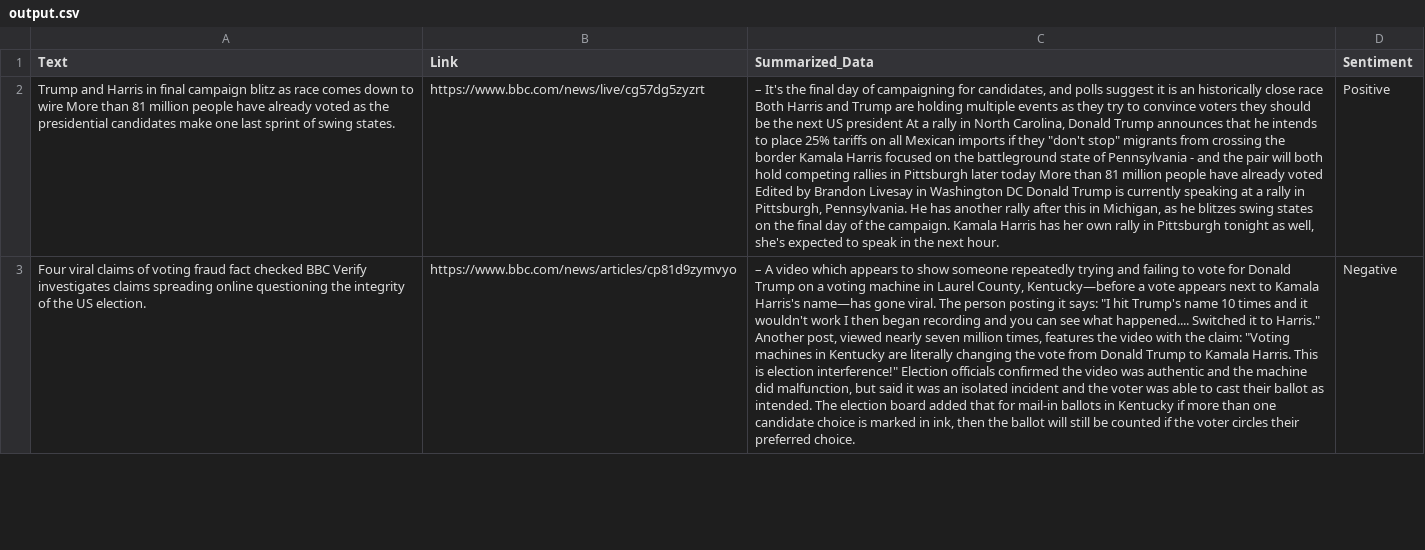
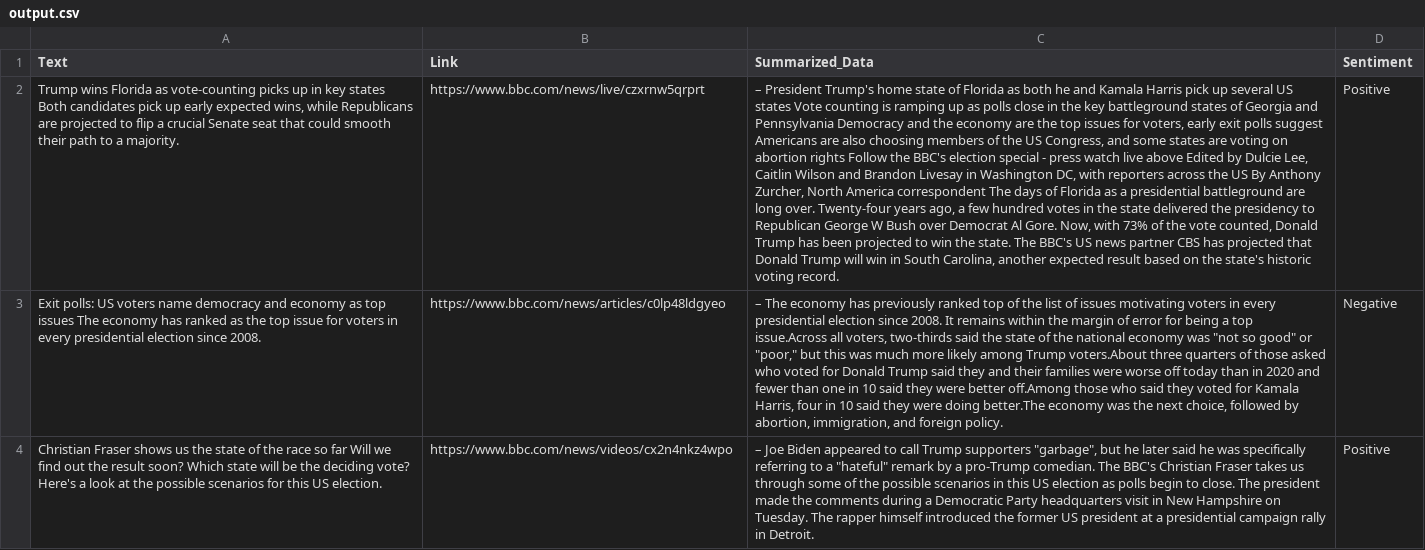
Before and after one commit to Shreyas-bellary/Web-Scraping-AI-Bot, a CSV file: output.csv, drawn as a sheet; only a part is shown; the diff covers the shown part only; the diff names each change by its address in the sheet, - before the commit and + after, or states it on an @@ line.

```diff
--- a/output.csv
+++ b/output.csv
-A2 (Text): Trump and Harris in final campaign blitz as race comes down to wire More than 81 million people have already voted as the presidential candidates make one last sprint of swing states.
+A2 (Text): Trump wins Florida as vote-counting picks up in key states Both candidates pick up early expected wins, while Republicans are projected to flip a crucial Senate seat that could smooth their path to a majority.
-B2 (Link): https://www.bbc.com/news/live/cg57dg5zyzrt
+B2 (Link): https://www.bbc.com/news/live/czxrnw5qrprt
-C2 (Summarized_Data): – It's the final day of campaigning for candidates, and polls suggest it is an historically close race Both Harris and Trump are holding multiple events as they try to convince voters they should be the next US president At a rally in North Carolina, Donald Trump announces that he intends to place 25% tariffs on all Mexican imports if they "don't stop" migrants from crossing the border Kamala Harris focused on the battleground state of Pennsylvania - and the pair will both hold competing rallies in Pittsburgh later today More than 81 million people have already voted Edited by Brandon Livesay in Washington DC Donald Trump is currently speaking at a rally in Pittsburgh, Pennsylvania. He has another rally after this in Michigan, as he blitzes swing states on the final day of the campaign. Kamala Harris has her own rally in Pittsburgh tonight as well, she's expected to speak in the next hour.
+C2 (Summarized_Data): – President Trump's home state of Florida as both he and Kamala Harris pick up several US states Vote counting is ramping up as polls close in the key battleground states of Georgia and Pennsylvania Democracy and the economy are the top issues for voters, early exit polls suggest Americans are also choosing members of the US Congress, and some states are voting on abortion rights Follow the BBC's election special - press watch live above Edited by Dulcie Lee, Caitlin Wilson and Brandon Livesay in Washington DC, with reporters across the US By Anthony Zurcher, North America correspondent The days of Florida as a presidential battleground are long over. Twenty-four years ago, a few hundred votes in the state delivered the presidency to Republican George W Bush over Democrat Al Gore. Now, with 73% of the vote counted, Donald Trump has been projected to win the state. The BBC's US news partner CBS has projected that Donald Trump will win in South Carolina, another expected result based on the state's historic voting record.
-A3 (Text): Four viral claims of voting fraud fact checked BBC Verify investigates claims spreading online questioning the integrity of the US election.
+A3 (Text): Exit polls: US voters name democracy and economy as top issues The economy has ranked as the top issue for voters in every presidential election since 2008.
-B3 (Link): https://www.bbc.com/news/articles/cp81d9zymvyo
+B3 (Link): https://www.bbc.com/news/articles/c0lp48ldgyeo
-C3 (Summarized_Data): – A video which appears to show someone repeatedly trying and failing to vote for Donald Trump on a voting machine in Laurel County, Kentucky—before a vote appears next to Kamala Harris's name—has gone viral. The person posting it says: "I hit Trump's name 10 times and it wouldn't work I then began recording and you can see what happened.... Switched it to Harris." Another post, viewed nearly seven million times, features the video with the claim: "Voting machines in Kentucky are literally changing the vote from Donald Trump to Kamala Harris. This is election interference!" Election officials confirmed the video was authentic and the machine did malfunction, but said it was an isolated incident and the voter was able to cast their ballot as intended. The election board added that for mail-in ballots in Kentucky if more than one candidate choice is marked in ink, then the ballot will still be counted if the voter circles their preferred choice.
+C3 (Summarized_Data): – The economy has previously ranked top of the list of issues motivating voters in every presidential election since 2008. It remains within the margin of error for being a top issue.Across all voters, two-thirds said the state of the national economy was "not so good" or "poor," but this was much more likely among Trump voters.About three quarters of those asked who voted for Donald Trump said they and their families were worse off today than in 2020 and fewer than one in 10 said they were better off.Among those who said they voted for Kamala Harris, four in 10 said they were doing better.The economy was the next choice, followed by abortion, immigration, and foreign policy.
+row 4: Christian Fraser shows us the state of the race so far Will we find out the result soon? Which state will be the deciding vote? Here's a look at the possible scenarios for this US election. | https://www.bbc.com/news/videos/cx2n4nkz4wpo | – Joe Biden appeared to call Trump supporters "garbage", but he later said he was specifically referring to a "hateful" remark by a pro-Trump comedian. The BBC's Christian Fraser takes us through some of the possible scenarios in this US election as polls begin to close. The president made the comments during a Democratic Party headquarters visit in New Hampshire on Tuesday. The rapper himself introduced the former US president at a presidential campaign rally in Detroit. | Positive
```
Also changed, not shown: 1 added row, 2 removed rows and 16 edited cells elsewhere in this file, 1 other file.
